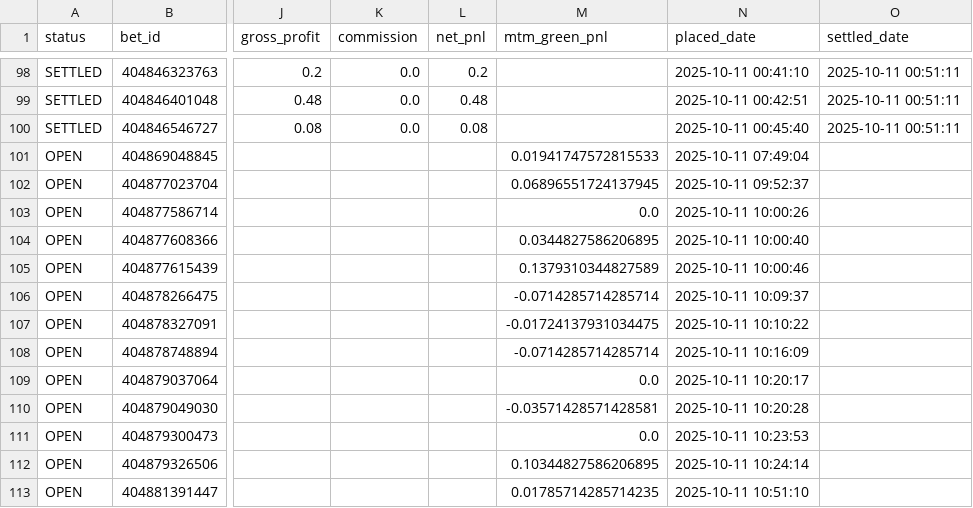
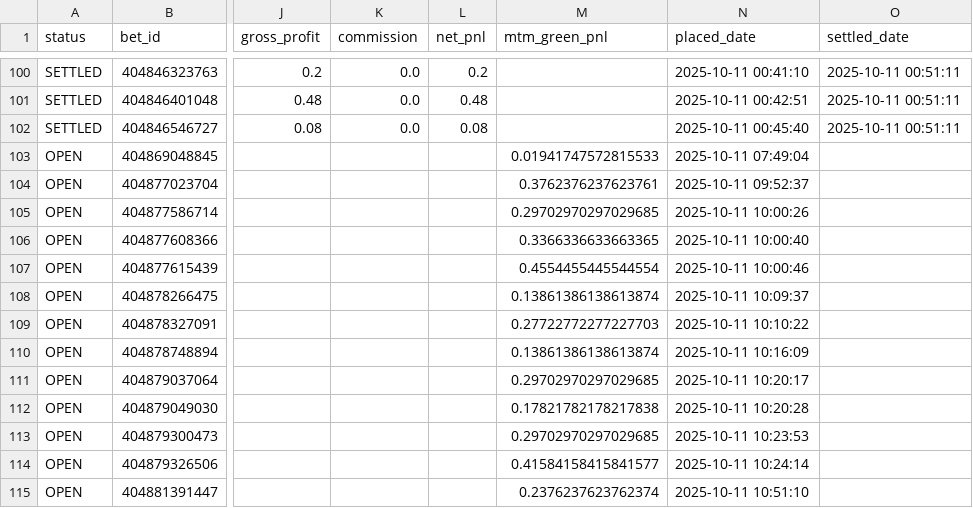
Before and after one commit to coush001/betfair_profitbox, a CSV file: store/reports/pnl_per_trade_2025-10-11.csv, drawn as a sheet; only a part is shown, gaps mark what is left out; addresses are those after the commit; the diff covers the shown part only; the diff names each change by its address in the sheet, - before the commit and + after, or states it on an @@ line.

```diff
--- a/store/reports/pnl_per_trade_2025-10-11.csv
+++ b/store/reports/pnl_per_trade_2025-10-11.csv
-M104 (mtm_green_pnl): 0.06896551724137945
+M104 (mtm_green_pnl): 0.3762376237623761
-M105 (mtm_green_pnl): 0.0
+M105 (mtm_green_pnl): 0.29702970297029685
-M106 (mtm_green_pnl): 0.0344827586206895
+M106 (mtm_green_pnl): 0.3366336633663365
-M107 (mtm_green_pnl): 0.1379310344827589
+M107 (mtm_green_pnl): 0.4554455445544554
-M108 (mtm_green_pnl): -0.0714285714285714
+M108 (mtm_green_pnl): 0.13861386138613874
-M109 (mtm_green_pnl): -0.01724137931034475
+M109 (mtm_green_pnl): 0.27722772277227703
-M110 (mtm_green_pnl): -0.0714285714285714
+M110 (mtm_green_pnl): 0.13861386138613874
-M111 (mtm_green_pnl): 0.0
+M111 (mtm_green_pnl): 0.29702970297029685
-M112 (mtm_green_pnl): -0.03571428571428581
+M112 (mtm_green_pnl): 0.17821782178217838
-M113 (mtm_green_pnl): 0.0
+M113 (mtm_green_pnl): 0.29702970297029685
-M114 (mtm_green_pnl): 0.10344827586206895
+M114 (mtm_green_pnl): 0.41584158415841577
-M115 (mtm_green_pnl): 0.01785714285714235
+M115 (mtm_green_pnl): 0.2376237623762374
```
Also changed, not shown: 10 added rows and 4 edited cells elsewhere in this file, store/date_equity_pnl.csv, 4 other files.
